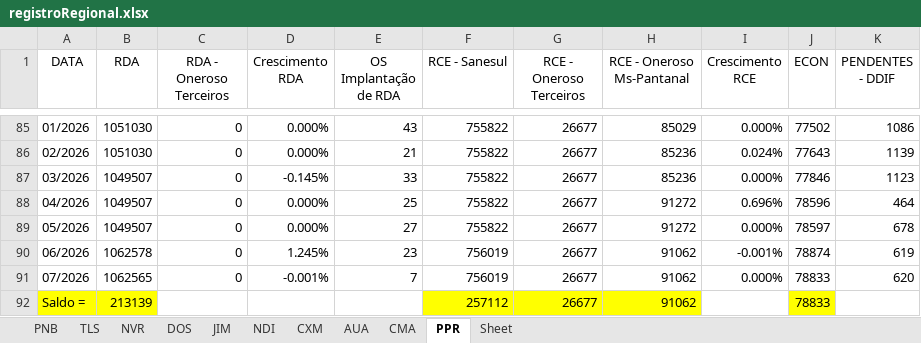
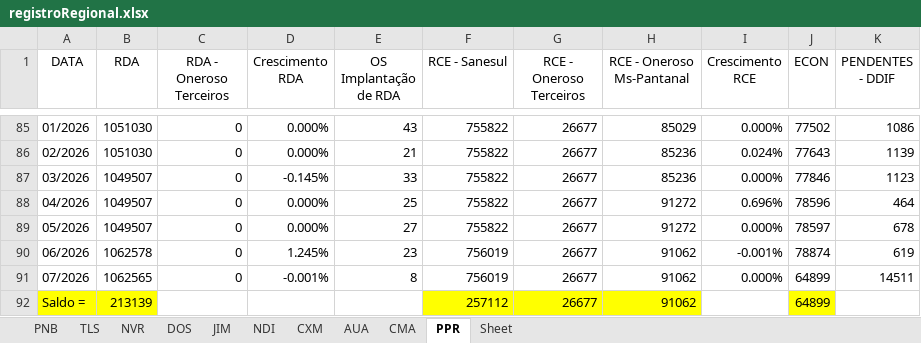
Before and after one commit to OtavioDayrots/Registro_Regional_MS, an Excel workbook: estado/registroRegional.xlsx, sheet PPR, drawn as a sheet; only a part is shown, gaps mark what is left out; values as stored, in another font and other column widths than the file's, no borders; charts and pictures not drawn; the diff names each change by its address in the sheet, - before the commit and + after, or states it on an @@ line.

```diff
--- a/estado/registroRegional.xlsx (sheet PPR)
+++ b/estado/registroRegional.xlsx (sheet PPR)
-E91 (OS Implantação de RDA): 7
+E91 (OS Implantação de RDA): 8
-J91:J92 (ECON): 78833
+J91:J92 (ECON): 64899
-K91 (PENDENTES - DDIF): 620
+K91 (PENDENTES - DDIF): 14511
```
Also changed, not shown: sheet CXM, sheet TLS, sheet DOS, sheet CMA, sheet JIM, regionais/registroCXM.xlsx, regionais/registroDOS.xlsx, 8 other files.
